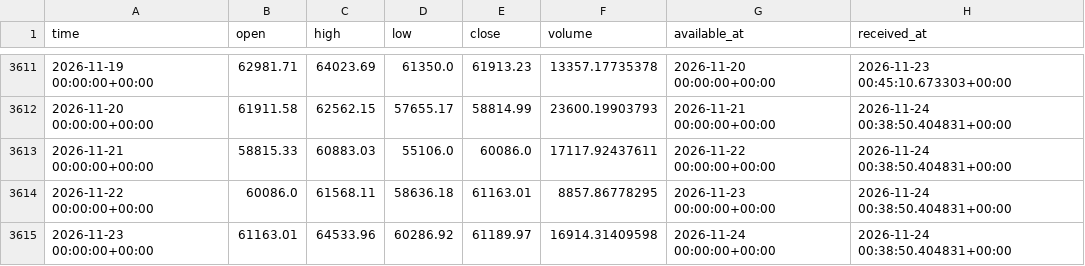
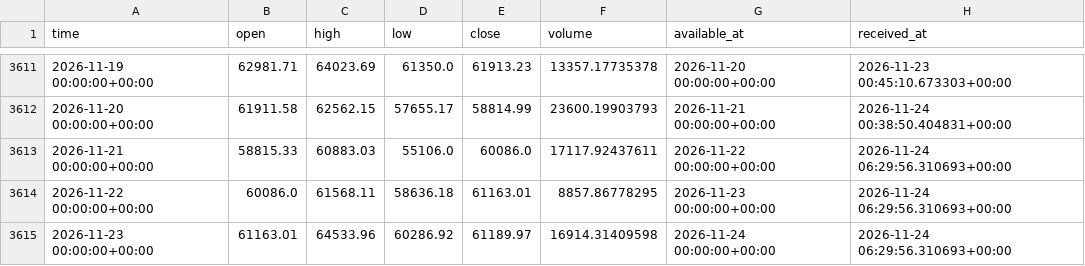
Before and after one commit to brendenhuntzinger1/trading, a CSV file: data/paper/BTC-USD_1d.csv, drawn as a sheet; only a part is shown, gaps mark what is left out.

```diff
--- a/data/paper/BTC-USD_1d.csv
+++ b/data/paper/BTC-USD_1d.csv
@@ -3612,4 +3612,4 @@ time,open,high,low,close,volume,available_at,received_at
 2026-11-20 00:00:00+00:00,61911.58,62562.15,57655.17,58814.99,23600.19903793,2026-11-21 00:00:00+00:00,2026-11-24 00:38:50.404831+00:00
-2026-11-21 00:00:00+00:00,58815.33,60883.03,55106.0,60086.0,17117.92437611,2026-11-22 00:00:00+00:00,2026-11-24 00:38:50.404831+00:00
-2026-11-22 00:00:00+00:00,60086.0,61568.11,58636.18,61163.01,8857.86778295,2026-11-23 00:00:00+00:00,2026-11-24 00:38:50.404831+00:00
-2026-11-23 00:00:00+00:00,61163.01,64533.96,60286.92,61189.97,16914.31409598,2026-11-24 00:00:00+00:00,2026-11-24 00:38:50.404831+00:00
+2026-11-21 00:00:00+00:00,58815.33,60883.03,55106.0,60086.0,17117.92437611,2026-11-22 00:00:00+00:00,2026-11-24 06:29:56.310693+00:00
+2026-11-22 00:00:00+00:00,60086.0,61568.11,58636.18,61163.01,8857.86778295,2026-11-23 00:00:00+00:00,2026-11-24 06:29:56.310693+00:00
+2026-11-23 00:00:00+00:00,61163.01,64533.96,60286.92,61189.97,16914.31409598,2026-11-24 00:00:00+00:00,2026-11-24 06:29:56.310693+00:00
```
Also changed, not shown: data/paper/ETH-USD_1d.csv, 4 other files.
